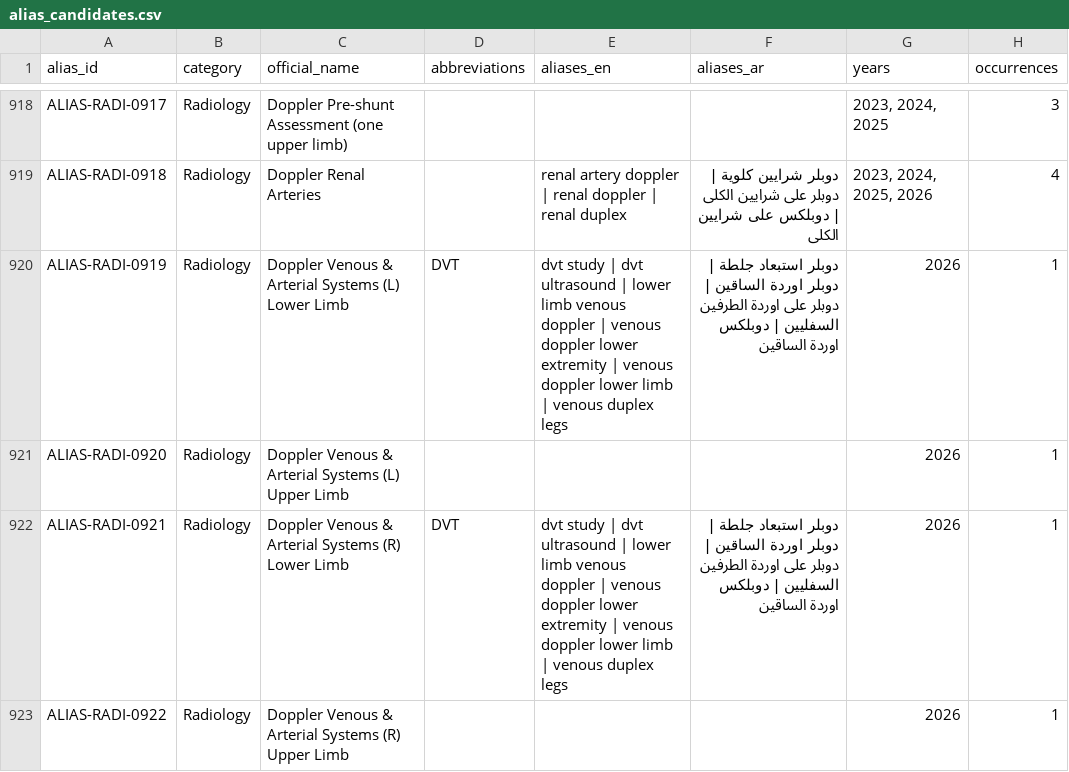
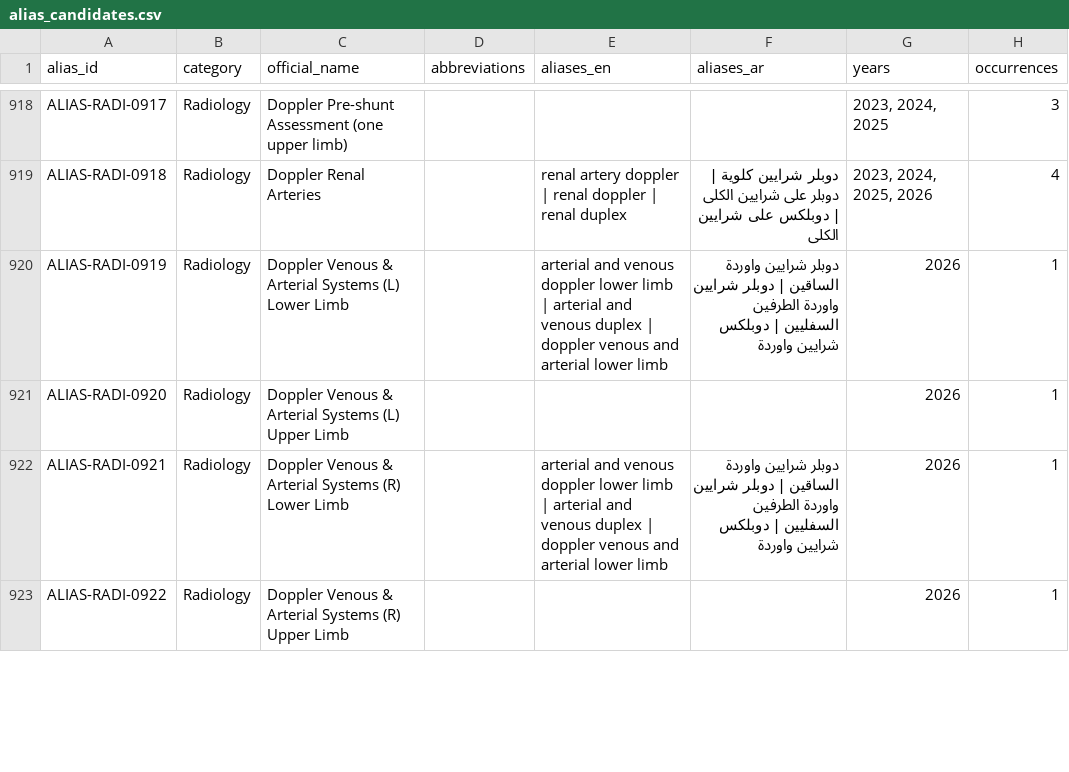
Before and after one commit to mohanadmd07/Elite-Pricelist-Crawler, a CSV file: reports/alias_candidates.csv, drawn as a sheet; only a part is shown, gaps mark what is left out; the diff covers the shown part only.

```diff
--- a/reports/alias_candidates.csv
+++ b/reports/alias_candidates.csv
@@ -919,5 +919,5 @@ ALIAS-RADI-0917,Radiology,Doppler Pre-shunt Assessment (one upper limb),,,,"2023
 ALIAS-RADI-0918,Radiology,Doppler Renal Arteries,,renal artery doppler | renal doppler | renal duplex,دوبلر شرايين كلوية | دوبلر على شرايين الكلى | دوبلكس على شرايين الكلى,"2023, 2024, 2025, 2026",4
-ALIAS-RADI-0919,Radiology,Doppler Venous & Arterial Systems (L) Lower Limb,DVT,dvt study | dvt ultrasound | lower limb venous doppler | venous doppler lower extremity | venous doppler lower limb | venous duplex legs,دوبلر استبعاد جلطة | دوبلر اوردة الساقين | دوبلر على اوردة الطرفين السفليين | دوبلكس اوردة الساقين,2026,1
+ALIAS-RADI-0919,Radiology,Doppler Venous & Arterial Systems (L) Lower Limb,,arterial and venous doppler lower limb | arterial and venous duplex | doppler venous and arterial lower limb,دوبلر شرايين واوردة الساقين | دوبلر شرايين واوردة الطرفين السفليين | دوبلكس شرايين واوردة,2026,1
 ALIAS-RADI-0920,Radiology,Doppler Venous & Arterial Systems (L) Upper Limb,,,,2026,1
-ALIAS-RADI-0921,Radiology,Doppler Venous & Arterial Systems (R) Lower Limb,DVT,dvt study | dvt ultrasound | lower limb venous doppler | venous doppler lower extremity | venous doppler lower limb | venous duplex legs,دوبلر استبعاد جلطة | دوبلر اوردة الساقين | دوبلر على اوردة الطرفين السفليين | دوبلكس اوردة الساقين,2026,1
+ALIAS-RADI-0921,Radiology,Doppler Venous & Arterial Systems (R) Lower Limb,,arterial and venous doppler lower limb | arterial and venous duplex | doppler venous and arterial lower limb,دوبلر شرايين واوردة الساقين | دوبلر شرايين واوردة الطرفين السفليين | دوبلكس شرايين واوردة,2026,1
 ALIAS-RADI-0922,Radiology,Doppler Venous & Arterial Systems (R) Upper Limb,,,,2026,1
```
Also changed, not shown: 19 edited cells elsewhere in this file, reports/clinical_review_2023.csv, reports/clinical_review_2024.csv, 17 other files.
